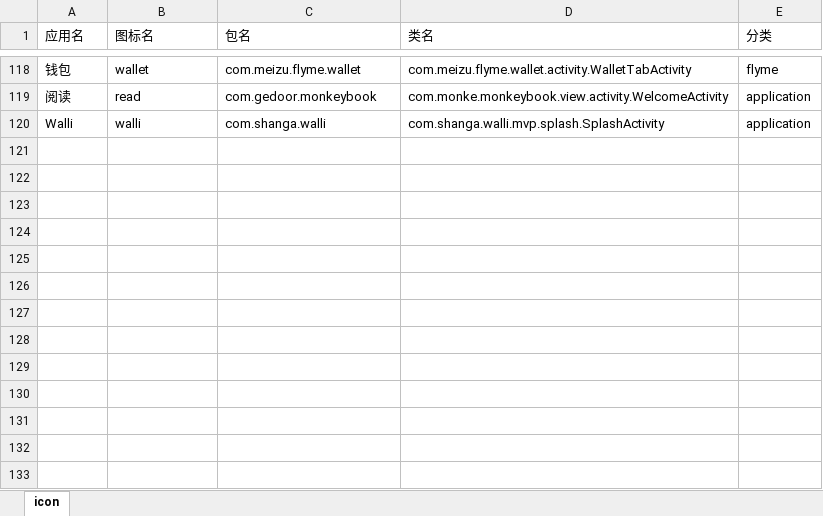
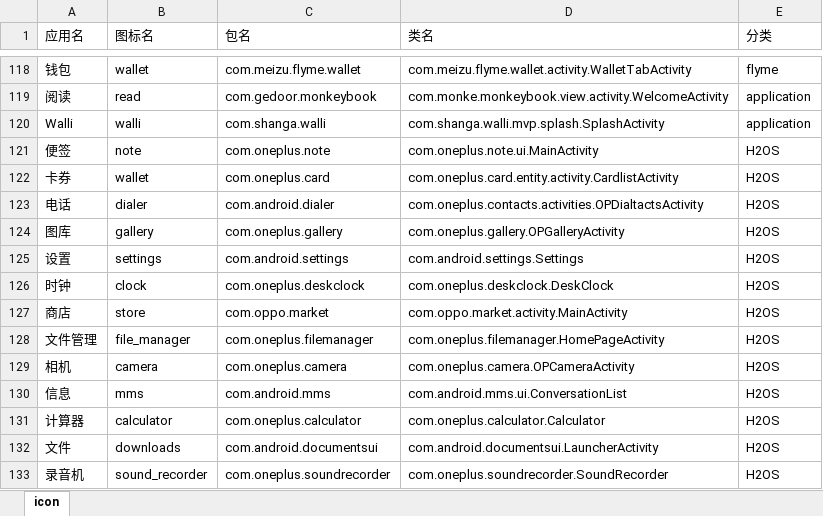
Before and after one commit to cjycsm/mistiness-iconpack, an Excel workbook: summary.xlsx, sheet icon, drawn as a sheet; only a part is shown, gaps mark what is left out; values as stored, in another font and other column widths than the file's, no borders; the diff names each change by its address in the sheet, - before the commit and + after, or states it on an @@ line.

```diff
--- a/summary.xlsx (sheet icon)
+++ b/summary.xlsx (sheet icon)
+row 121: 便签 | note | com.oneplus.note | com.oneplus.note.ui.MainActivity | H2OS
+row 122: 卡券 | wallet | com.oneplus.card | com.oneplus.card.entity.activity.CardlistActivity | H2OS
+row 123: 电话 | dialer | com.android.dialer | com.oneplus.contacts.activities.OPDialtactsActivity | H2OS
+row 124: 图库 | gallery | com.oneplus.gallery | com.oneplus.gallery.OPGalleryActivity | H2OS
+row 125: 设置 | settings | com.android.settings | com.android.settings.Settings | H2OS
+row 126: 时钟 | clock | com.oneplus.deskclock | com.oneplus.deskclock.DeskClock | H2OS
+row 127: 商店 | store | com.oppo.market | com.oppo.market.activity.MainActivity | H2OS
+row 128: 文件管理 | file_manager | com.oneplus.filemanager | com.oneplus.filemanager.HomePageActivity | H2OS
+row 129: 相机 | camera | com.oneplus.camera | com.oneplus.camera.OPCameraActivity | H2OS
+row 130: 信息 | mms | com.android.mms | com.android.mms.ui.ConversationList | H2OS
+row 131: 计算器 | calculator | com.oneplus.calculator | com.oneplus.calculator.Calculator | H2OS
+row 132: 文件 | downloads | com.android.documentsui | com.android.documentsui.LauncherActivity | H2OS
+row 133: 录音机 | sound_recorder | com.oneplus.soundrecorder | com.oneplus.soundrecorder.SoundRecorder | H2OS
```
Also changed, not shown: 7 other files.
